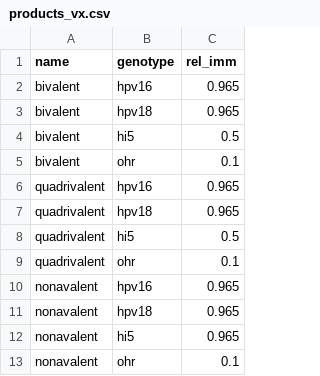
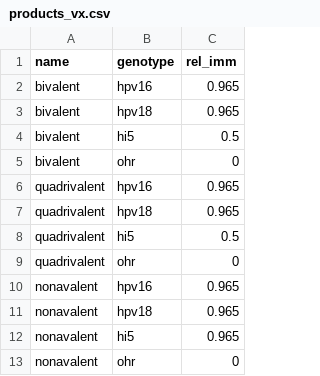
Before and after one commit to fabiansturman/HPVScreeningProject, a CSV file: hpvsim/data/products_vx.csv, drawn as a sheet.

```diff
--- a/hpvsim/data/products_vx.csv
+++ b/hpvsim/data/products_vx.csv
@@ -4,3 +4,3 @@ bivalent,hpv18,0.965
 bivalent,hi5,0.5
-bivalent,ohr,0.1
+bivalent,ohr,0
 quadrivalent,hpv16,0.965
@@ -8,3 +8,3 @@ quadrivalent,hpv18,0.965
 quadrivalent,hi5,0.5
-quadrivalent,ohr,0.1
+quadrivalent,ohr,0
 nonavalent,hpv16,0.965
@@ -12,2 +12,2 @@ nonavalent,hpv18,0.965
 nonavalent,hi5,0.965
-nonavalent,ohr,0.1
+nonavalent,ohr,0
```
Also changed, not shown: hpvsim/data/products_dx.csv, 6 other files.
